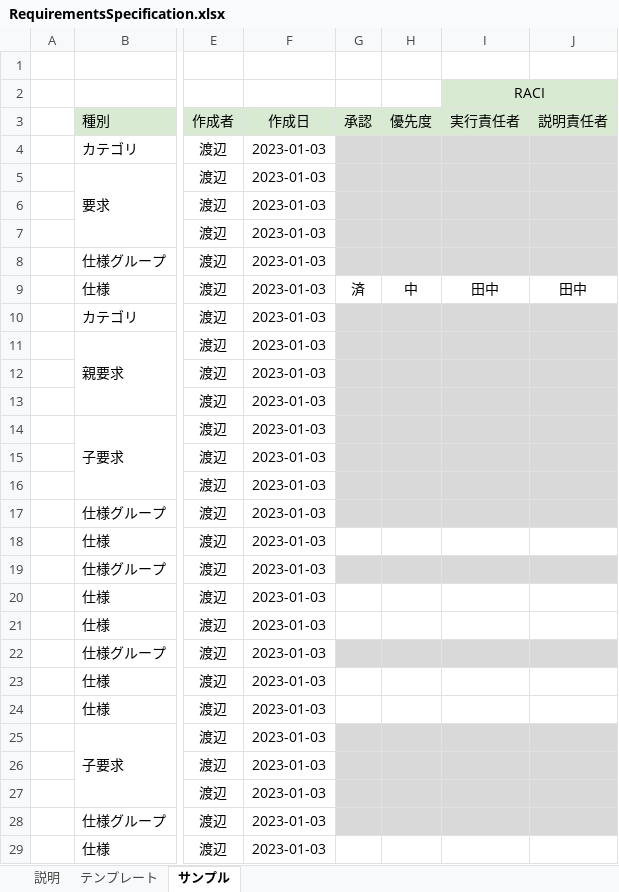
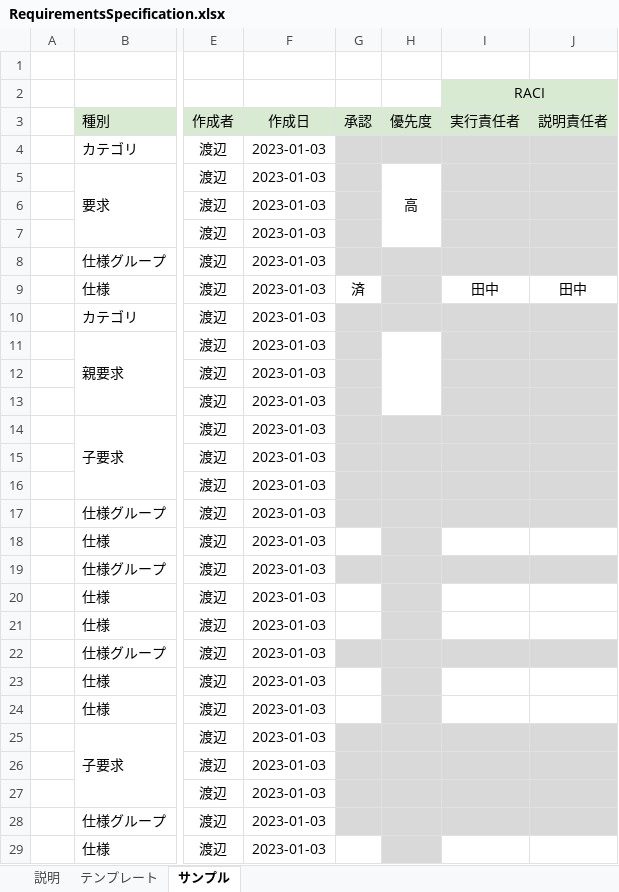
Before and after one commit to Foo-x/documentation_templates, an Excel workbook: sample_repo/doc/dev/RequirementsSpecification.xlsx, sheet サンプル, drawn as a sheet; only a part is shown, gaps mark what is left out; values as stored, in another font and other column widths than the file's, no borders; conditional formats not drawn; the diff covers the shown part only; the diff names each change by its address in the sheet, - before the commit and + after, or states it on an @@ line.

Commit message:
docs: update req spec

```diff
--- a/sample_repo/doc/dev/RequirementsSpecification.xlsx (sheet サンプル)
+++ b/sample_repo/doc/dev/RequirementsSpecification.xlsx (sheet サンプル)
-H5 (優先度): (empty)
+H5 (優先度): 高
-H5:H7 fill: #D9D9D9
+H5:H7 fill: none
+H5:H7 merged
-H9 (優先度): 中
+H9 (優先度): (empty)
-H9 fill: none
+H9 fill: #D9D9D9
-H11:H13 fill: #D9D9D9
+H11:H13 fill: none
+H11:H13 merged
-H18 fill: none
+H18 fill: #D9D9D9
-H20:H21 fill: none
+H20:H21 fill: #D9D9D9
-H23:H24 fill: none
+H23:H24 fill: #D9D9D9
-H29 fill: none
+H29 fill: #D9D9D9
```
Also changed, not shown: cell formats elsewhere in this sheet, sheet テンプレート.
